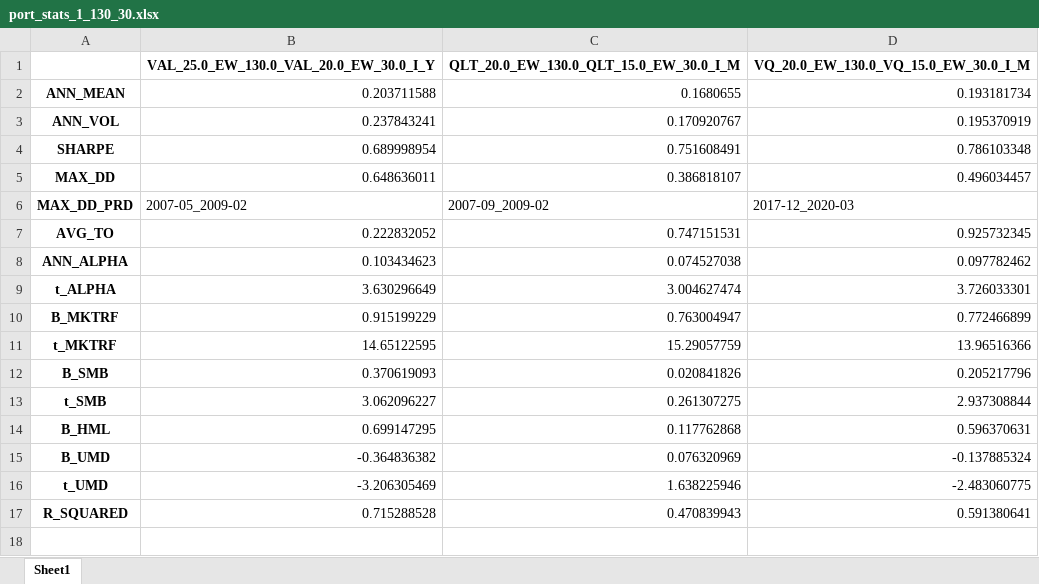
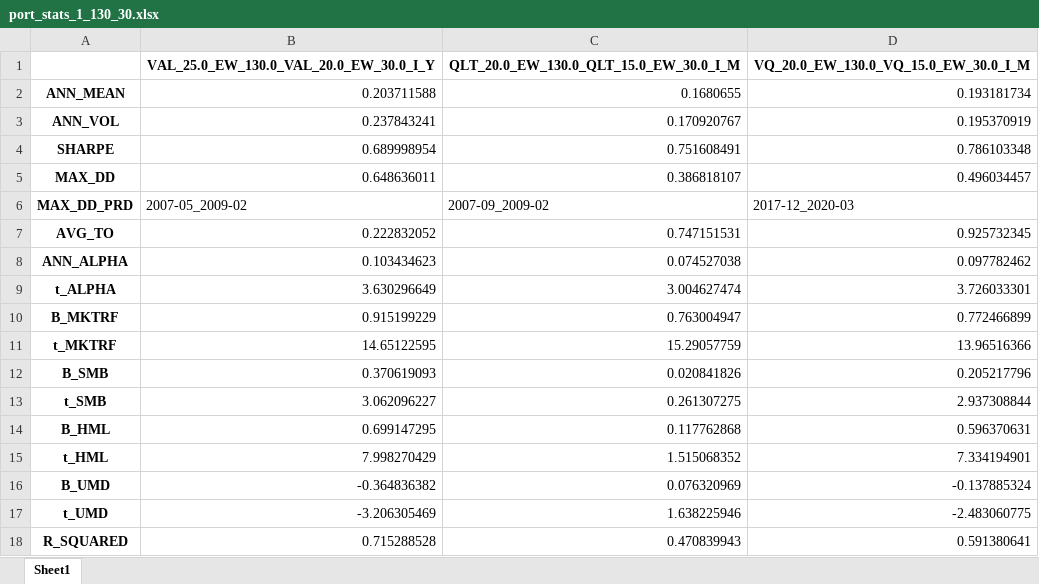
Before and after one commit to anislouati/QARM_II_Project, an Excel workbook: output/tables/port_stats_1_130_30.xlsx, sheet Sheet1, drawn as a sheet; values as stored, in another font and other column widths than the file's, no borders; the diff names each change by its address in the sheet, - before the commit and + after, or states it on an @@ line.

```diff
--- a/output/tables/port_stats_1_130_30.xlsx (sheet Sheet1)
+++ b/output/tables/port_stats_1_130_30.xlsx (sheet Sheet1)
+row 15: t_HML | 7.998270429 | 1.515068352 | 7.334194901
```
Also changed, not shown: output/tables/port_stats_1_120_50.xlsx, output/tables/port_stats_1_300_200.xlsx, 1 other file.
